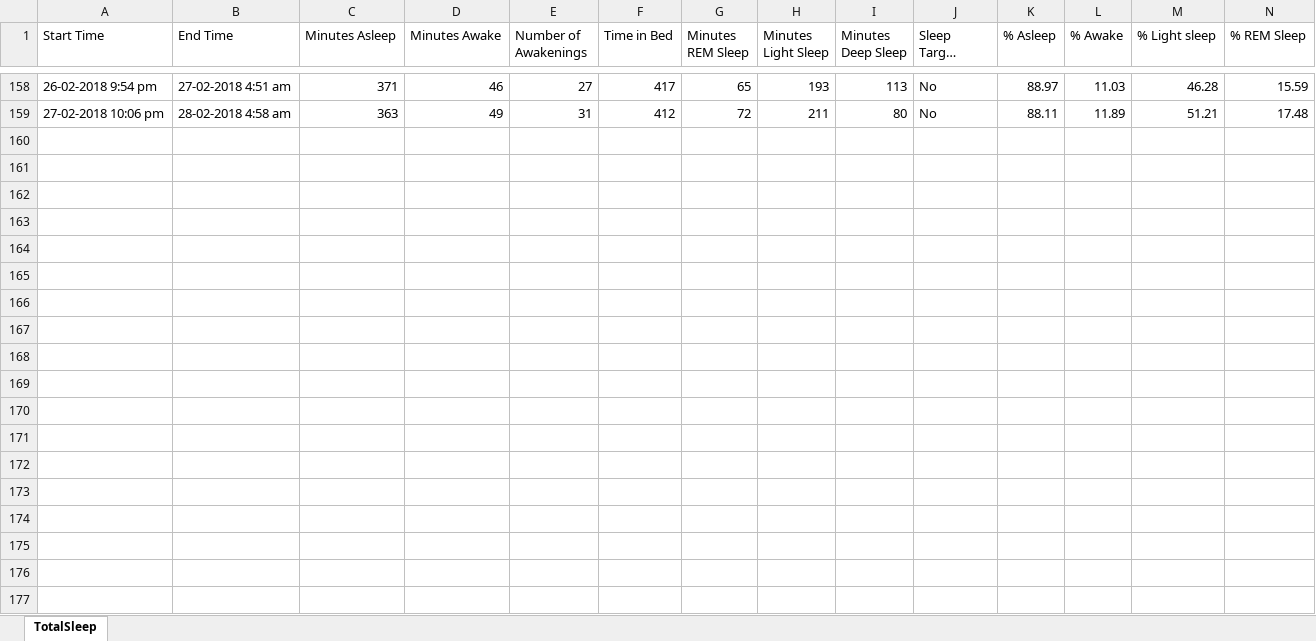
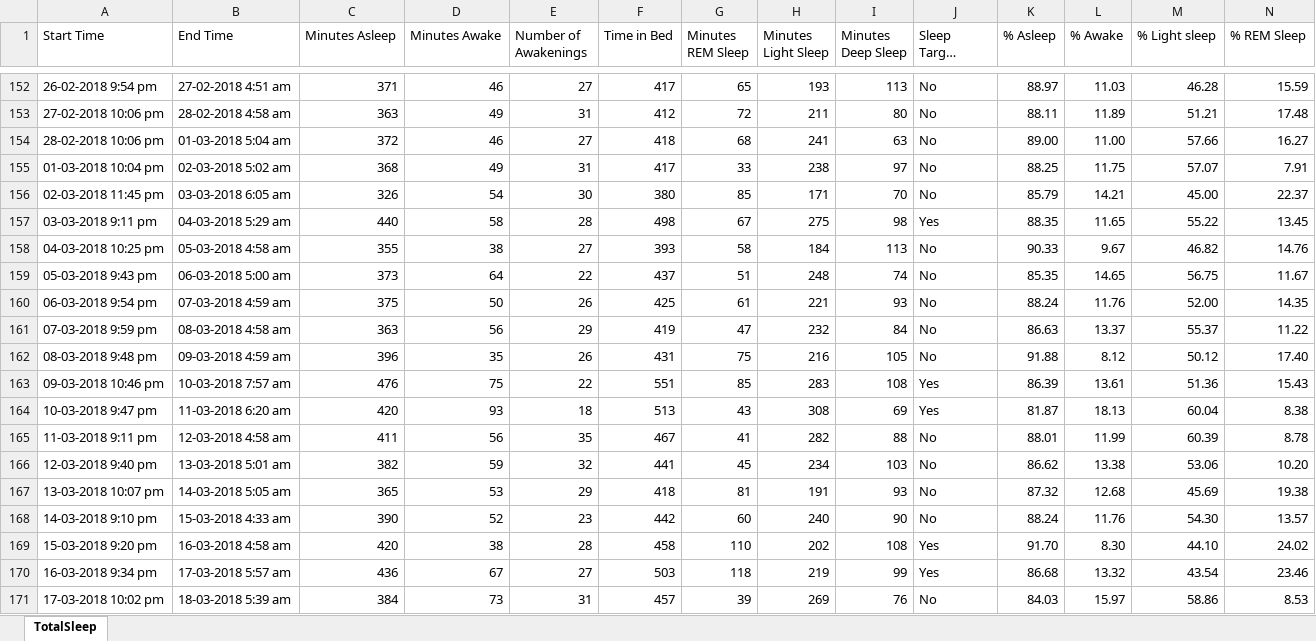
Before and after one commit to willvelida/mydata, an Excel workbook: datasets/TotalSleep.xlsx, sheet TotalSleep, drawn as a sheet; only a part is shown, gaps mark what is left out; long unchanged cells end in …; values as stored, in another font and other column widths than the file's, no borders; rows hold the shown columns only; the diff covers the shown part only; the diff names each change by its address in the sheet, - before the commit and + after, or states it on an @@ line.

Commit message:
Updating TotalSleep file for March 2018

```diff
--- a/datasets/TotalSleep.xlsx (sheet TotalSleep)
+++ b/datasets/TotalSleep.xlsx (sheet TotalSleep)
+row 154: 28-02-2018 10:06 pm | 01-03-2018 5:04 am | 372 | 46 | 27 | 418 | 68 | 241 | 63 | No | 89.00 | 11.00 | 57.66 | 16.27
+row 155: 01-03-2018 10:04 pm | 02-03-2018 5:02 am | 368 | 49 | 31 | 417 | 33 | 238 | 97 | No | 88.25 | 11.75 | 57.07 | 7.91
+row 156: 02-03-2018 11:45 pm | 03-03-2018 6:05 am | 326 | 54 | 30 | 380 | 85 | 171 | 70 | No | 85.79 | 14.21 | 45.00 | 22.37
+row 157: 03-03-2018 9:11 pm | 04-03-2018 5:29 am | 440 | 58 | 28 | 498 | 67 | 275 | 98 | Yes | 88.35 | 11.65 | 55.22 | 13.45
+row 158: 04-03-2018 10:25 pm | 05-03-2018 4:58 am | 355 | 38 | 27 | 393 | 58 | 184 | 113 | No | 90.33 | 9.67 | 46.82 | 14.76
+row 159: 05-03-2018 9:43 pm | 06-03-2018 5:00 am | 373 | 64 | 22 | 437 | 51 | 248 | 74 | No | 85.35 | 14.65 | 56.75 | 11.67
+row 160: 06-03-2018 9:54 pm | 07-03-2018 4:59 am | 375 | 50 | 26 | 425 | 61 | 221 | 93 | No | 88.24 | 11.76 | 52.00 | 14.35
+row 161: 07-03-2018 9:59 pm | 08-03-2018 4:58 am | 363 | 56 | 29 | 419 | 47 | 232 | 84 | No | 86.63 | 13.37 | 55.37 | 11.22
+row 162: 08-03-2018 9:48 pm | 09-03-2018 4:59 am | 396 | 35 | 26 | 431 | 75 | 216 | 105 | No | 91.88 | 8.12 | 50.12 | 17.40
+row 163: 09-03-2018 10:46 pm | 10-03-2018 7:57 am | 476 | 75 | 22 | 551 | 85 | 283 | 108 | Yes | 86.39 | 13.61 | 51.36 | 15.43
+row 164: 10-03-2018 9:47 pm | 11-03-2018 6:20 am | 420 | 93 | 18 | 513 | 43 | 308 | 69 | Yes | 81.87 | 18.13 | 60.04 | 8.38
+row 165: 11-03-2018 9:11 pm | 12-03-2018 4:58 am | 411 | 56 | 35 | 467 | 41 | 282 | 88 | No | 88.01 | 11.99 | 60.39 | 8.78
+row 166: 12-03-2018 9:40 pm | 13-03-2018 5:01 am | 382 | 59 | 32 | 441 | 45 | 234 | 103 | No | 86.62 | 13.38 | 53.06 | 10.20
+row 167: 13-03-2018 10:07 pm | 14-03-2018 5:05 am | 365 | 53 | 29 | 418 | 81 | 191 | 93 | No | 87.32 | 12.68 | 45.69 | 19.38
+row 168: 14-03-2018 9:10 pm | 15-03-2018 4:33 am | 390 | 52 | 23 | 442 | 60 | 240 | 90 | No | 88.24 | 11.76 | 54.30 | 13.57
+row 169: 15-03-2018 9:20 pm | 16-03-2018 4:58 am | 420 | 38 | 28 | 458 | 110 | 202 | 108 | Yes | 91.70 | 8.30 | 44.10 | 24.02
+row 170: 16-03-2018 9:34 pm | 17-03-2018 5:57 am | 436 | 67 | 27 | 503 | 118 | 219 | 99 | Yes | 86.68 | 13.32 | 43.54 | 23.46
+row 171: 17-03-2018 10:02 pm | 18-03-2018 5:39 am | 384 | 73 | 31 | 457 | 39 | 269 | 76 | No | 84.03 | 15.97 | 58.86 | 8.53
```
Also changed, not shown: 11 added rows and 6 removed rows elsewhere in this sheet, formulas that keep their value, 2 other files.
